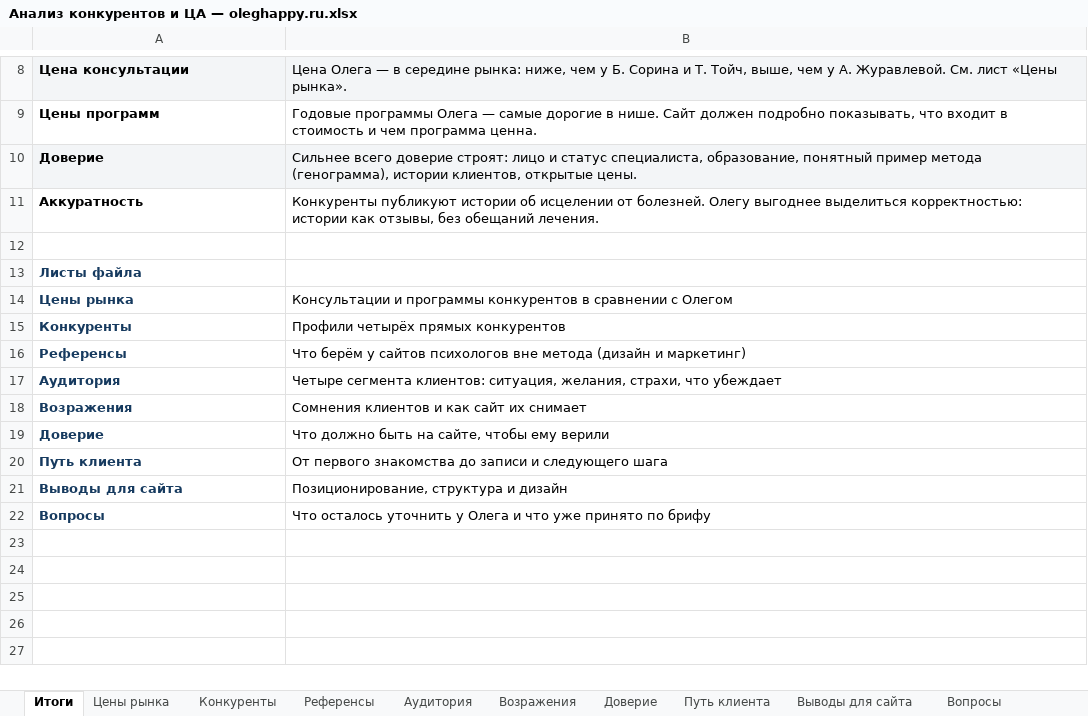
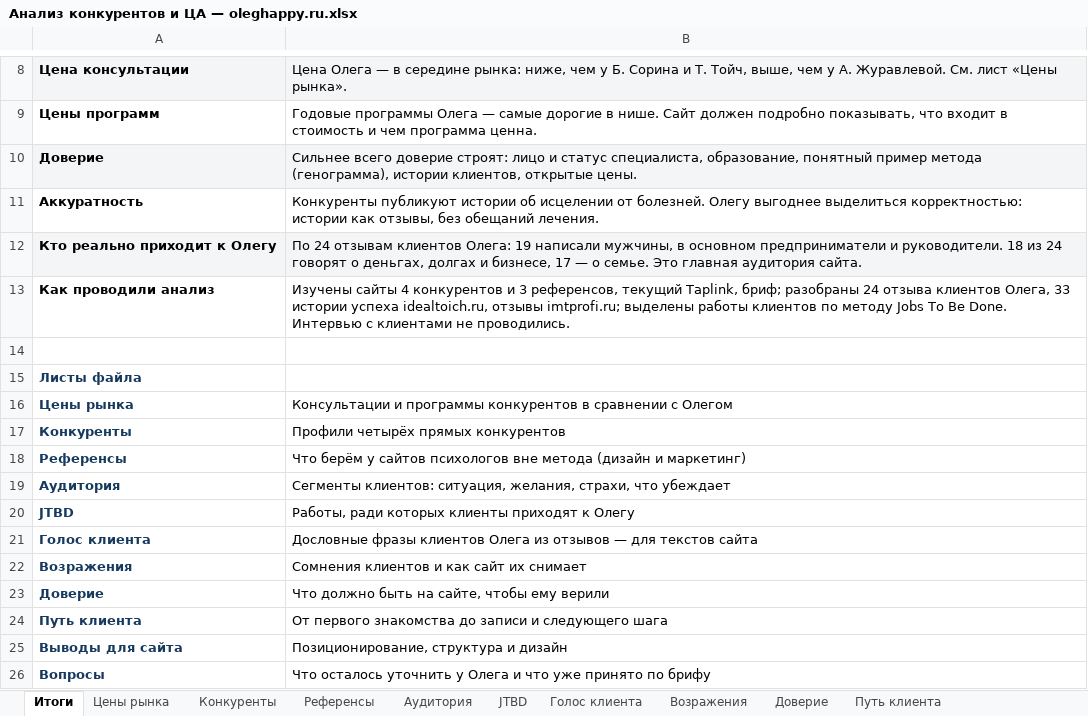
Before and after one commit to obycihina95-web/kurs-fpb-oleg, an Excel workbook: oleghappy-ru/analysis/Анализ конкурентов и ЦА — oleghappy.ru.xlsx, sheet Итоги, drawn as a sheet; only a part is shown, gaps mark what is left out; values as stored, in another font and other column widths than the file's, no borders; addresses are those after the commit; the diff names each change by its address in the sheet, - before the commit and + after, or states it on an @@ line.

```diff
--- a/oleghappy-ru/analysis/Анализ конкурентов и ЦА — oleghappy.ru.xlsx (sheet Итоги)
+++ b/oleghappy-ru/analysis/Анализ конкурентов и ЦА — oleghappy.ru.xlsx (sheet Итоги)
+sheet tab: JTBD
+sheet tab: Голос клиента
+row 12: Кто реально приходит к Олегу | По 24 отзывам клиентов Олега: 19 написали мужчины, в основном предприниматели и руководители. 18 из 24 говорят о деньгах, долгах и бизнесе, 17 — о семье. Это главная аудитория сайта.
+row 13: Как проводили анализ | Изучены сайты 4 конкурентов и 3 референсов, текущий Taplink, бриф; разобраны 24 отзыва клиентов Олега, 33 истории успеха idealtoich.ru, отзывы imtprofi.ru; выделены работы клиентов по методу Jobs To Be Done. Интервью с клиентами не проводились.
-B19: Четыре сегмента клиентов: ситуация,…
+B19: Сегменты клиентов: ситуация,…
+row 20: JTBD | Работы, ради которых клиенты приходят к Олегу
+row 21: Голос клиента | Дословные фразы клиентов Олега из отзывов — для текстов сайта
```
Also changed, not shown: sheet Аудитория, 2 other files.
